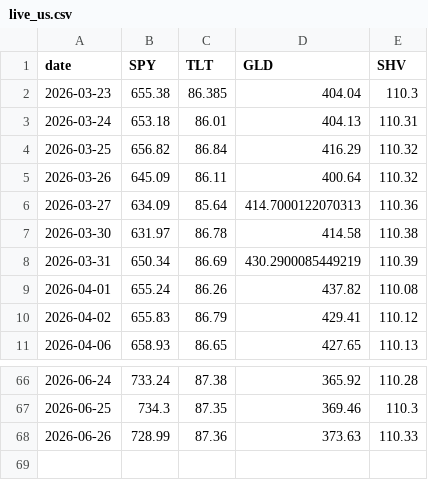
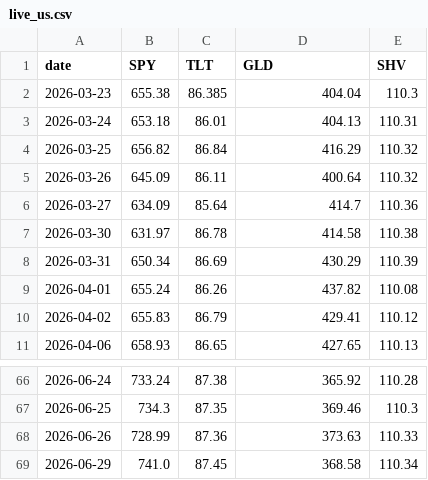
Before and after one commit to jihongxing/BreathofEarth, a CSV file: data/live_us.csv, drawn as a sheet; only a part is shown, gaps mark what is left out.

Commit message:
data: 每日行情更新 2026-06-30

```diff
--- a/data/live_us.csv
+++ b/data/live_us.csv
@@ -5,5 +5,5 @@ date,SPY,TLT,GLD,SHV
 2026-03-26,645.09,86.11,400.64,110.32
-2026-03-27,634.09,85.64,414.7000122070313,110.36
+2026-03-27,634.09,85.64,414.7,110.36
 2026-03-30,631.97,86.78,414.58,110.38
-2026-03-31,650.34,86.69,430.2900085449219,110.39
+2026-03-31,650.34,86.69,430.29,110.39
 2026-04-01,655.24,86.26,437.82,110.08
@@ -68 +68,2 @@ date,SPY,TLT,GLD,SHV
 2026-06-26,728.99,87.36,373.63,110.33
+2026-06-29,741.0,87.45,368.58,110.34
```
Also changed, not shown: 1 other file.
